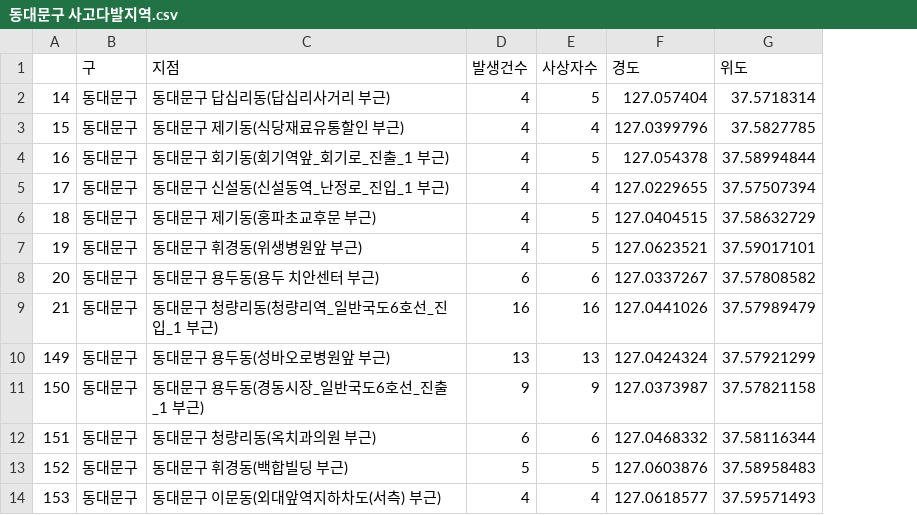
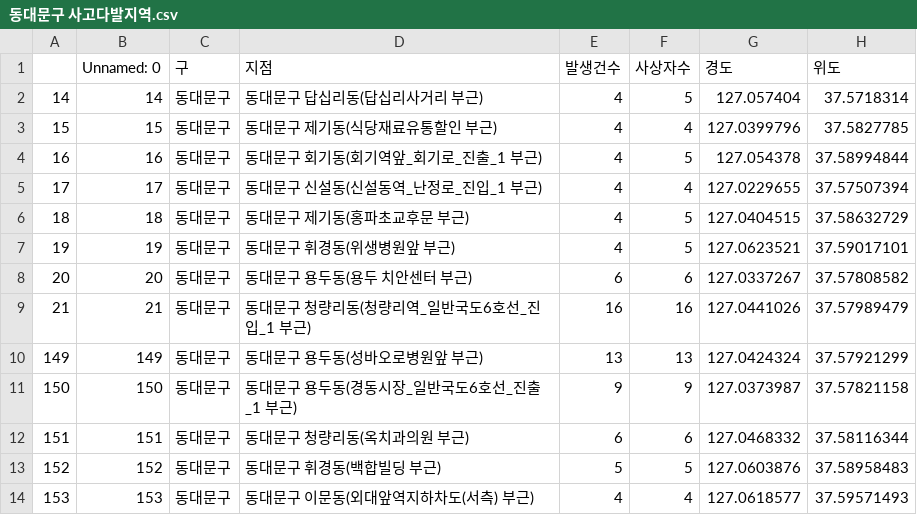
Before and after one commit to y7y1h13/StatisticsAnal, a CSV file: newPan/프로젝트/코드정리/data/보행고령자 사고다발/동대문구 사고다발지역.csv, drawn as a sheet; only a part is shown; the diff names each change by its address in the sheet, - before the commit and + after, or states it on an @@ line.

```diff
--- a/newPan/프로젝트/코드정리/data/보행고령자 사고다발/동대문구 사고다발지역.csv
+++ b/newPan/프로젝트/코드정리/data/보행고령자 사고다발/동대문구 사고다발지역.csv
+column B (Unnamed: 0), rows 2-14: 14 | 15 | 16 | 17 | 18 | 19 | 20 | 21 | 149 | 150 | 151 | 152 | 153
```
Also changed, not shown: 3 other files.
